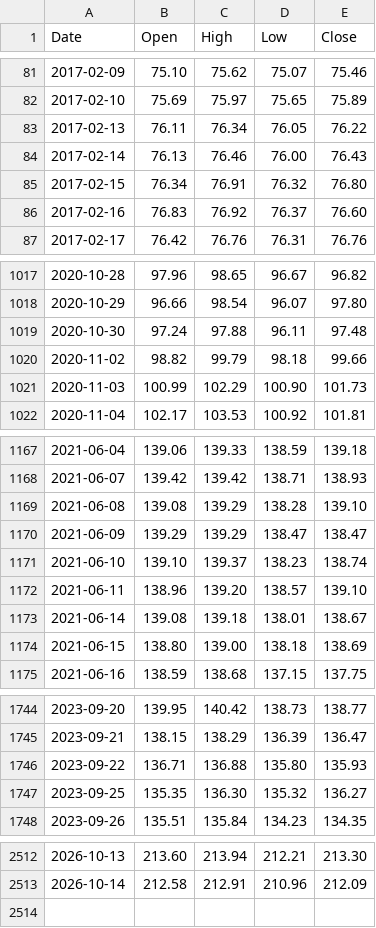
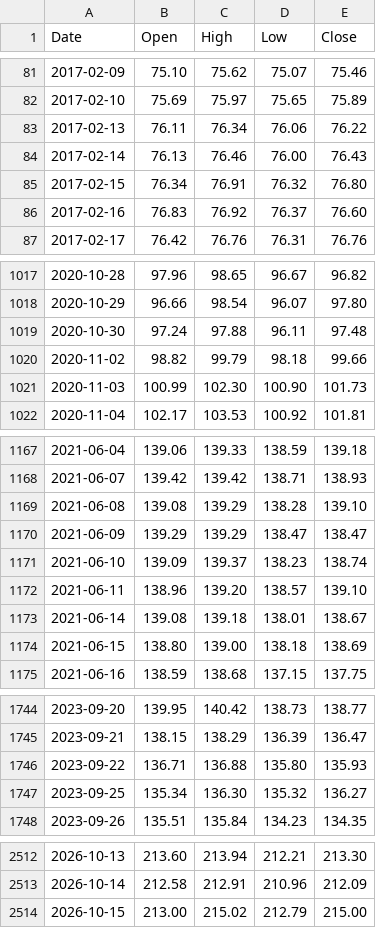
Before and after one commit to PipelineIntegrityHub/SPYPredict, a CSV file: data/RSP.csv, drawn as a sheet; only a part is shown, gaps mark what is left out; the diff covers the shown part only.

```diff
--- a/data/RSP.csv
+++ b/data/RSP.csv
@@ -82,3 +82,3 @@ Date,Open,High,Low,Close
 2017-02-10,75.69,75.97,75.65,75.89
-2017-02-13,76.11,76.34,76.05,76.22
+2017-02-13,76.11,76.34,76.06,76.22
 2017-02-14,76.13,76.46,76.00,76.43
@@ -1020,3 +1020,3 @@ Date,Open,High,Low,Close
 2020-11-02,98.82,99.79,98.18,99.66
-2020-11-03,100.99,102.29,100.90,101.73
+2020-11-03,100.99,102.30,100.90,101.73
 2020-11-04,102.17,103.53,100.92,101.81
@@ -1170,3 +1170,3 @@ Date,Open,High,Low,Close
 2021-06-09,139.29,139.29,138.47,138.47
-2021-06-10,139.10,139.37,138.23,138.74
+2021-06-10,139.09,139.37,138.23,138.74
 2021-06-11,138.96,139.20,138.57,139.10
@@ -1746,3 +1746,3 @@ Date,Open,High,Low,Close
 2023-09-22,136.71,136.88,135.80,135.93
-2023-09-25,135.35,136.30,135.32,136.27
+2023-09-25,135.34,136.30,135.32,136.27
 2023-09-26,135.51,135.84,134.23,134.35
@@ -2513 +2513,2 @@ Date,Open,High,Low,Close
 2026-10-14,212.58,212.91,210.96,212.09
+2026-10-15,213.00,215.02,212.79,215.00
```
Also changed, not shown: 1 edited cell elsewhere in this file, data/HYG.csv, data/IEF.csv, 7 other files.
